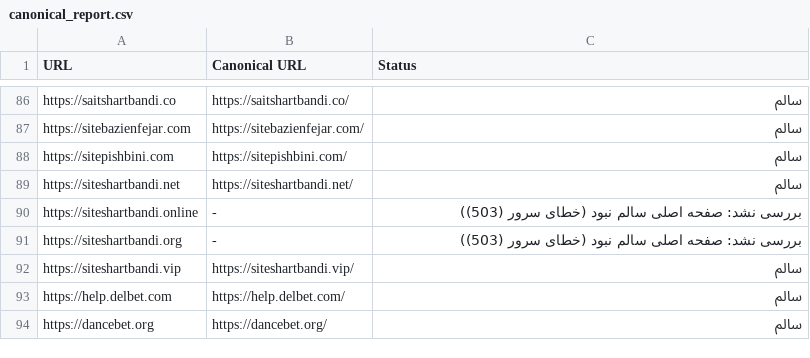
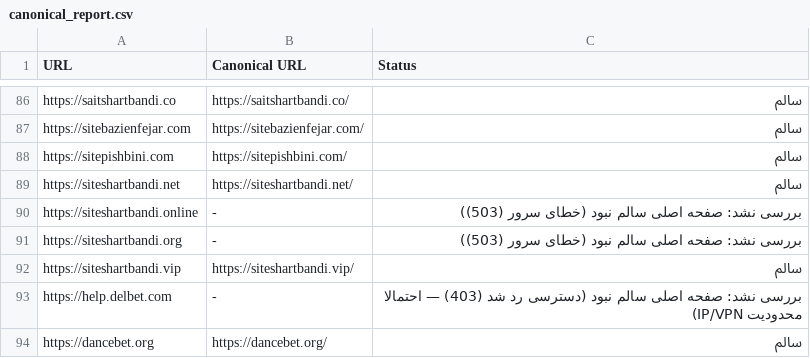
Before and after one commit to condev-dev/QA-Audit, a CSV file: reports/canonical_report.csv, drawn as a sheet; only a part is shown, gaps mark what is left out.

```diff
--- a/reports/canonical_report.csv
+++ b/reports/canonical_report.csv
@@ -92,3 +92,3 @@ https://siteshartbandi.org,-,بررسی نشد: صفحه اصلی سالم نب
 https://siteshartbandi.vip,https://siteshartbandi.vip/,سالم
-https://help.delbet.com,https://help.delbet.com/,سالم
+https://help.delbet.com,-,بررسی نشد: صفحه اصلی سالم نبود (دسترسی رد شد (403) — احتمالا محدودیت IP/VPN)
 https://dancebet.org,https://dancebet.org/,سالم
```
Also changed, not shown: reports/description_report.csv, reports/favicon_report.csv, 15 other files.
